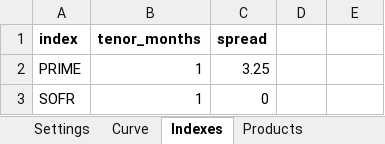
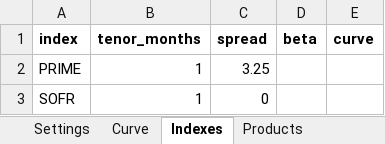
Before and after one commit to jhaney0214-sys/Keel, an Excel workbook: examples/community-bank/assumptions.xlsx, sheet Indexes, drawn as a sheet; values as stored, in another font and other column widths than the file's, no borders; the diff names each change by its address in the sheet, - before the commit and + after, or states it on an @@ line.

```diff
--- a/examples/community-bank/assumptions.xlsx (sheet Indexes)
+++ b/examples/community-bank/assumptions.xlsx (sheet Indexes)
-D1: (empty)
+D1: beta
-E1: (empty)
+E1: curve
```
Also changed, not shown: sheet Scenarios, 15 other files.
